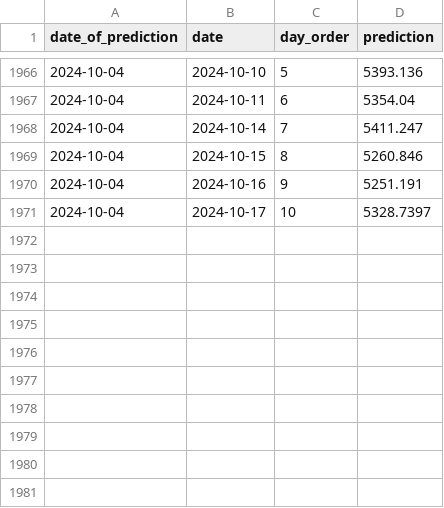
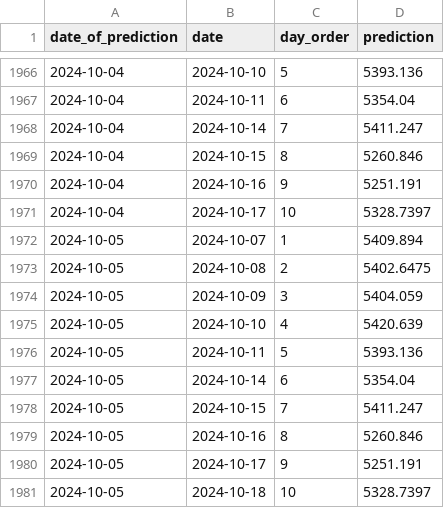
Before and after one commit to RozumDoKapsy/stock-price-prediction, a CSV file: bucket/data/index_stock_predictions.csv, drawn as a sheet; only a part is shown, gaps mark what is left out.

```diff
--- a/bucket/data/index_stock_predictions.csv
+++ b/bucket/data/index_stock_predictions.csv
@@ -1971 +1971,11 @@ date_of_prediction,date,day_order,prediction
 2024-10-04,2024-10-17,10,5328.7397
+2024-10-05,2024-10-07,1,5409.894
+2024-10-05,2024-10-08,2,5402.6475
+2024-10-05,2024-10-09,3,5404.059
+2024-10-05,2024-10-10,4,5420.639
+2024-10-05,2024-10-11,5,5393.136
+2024-10-05,2024-10-14,6,5354.04
+2024-10-05,2024-10-15,7,5411.247
+2024-10-05,2024-10-16,8,5260.846
+2024-10-05,2024-10-17,9,5251.191
+2024-10-05,2024-10-18,10,5328.7397
```
